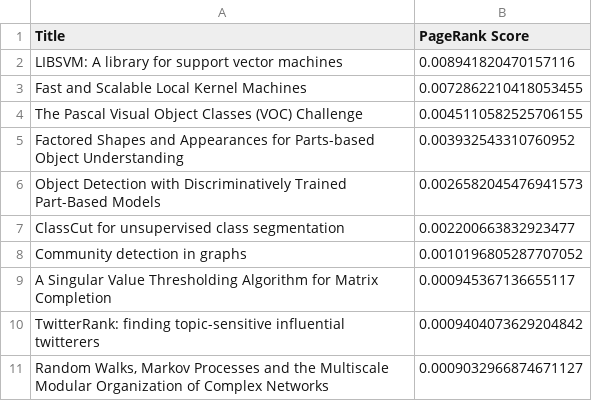
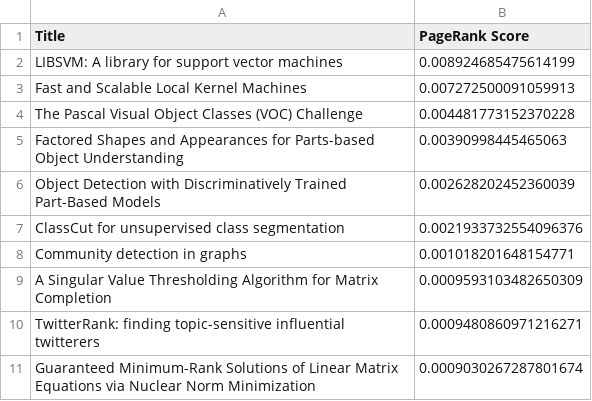
Before and after one commit to ShreyasPremkhede/Page_rank, a CSV file: results_ex3/top10_worst_alpha_0.85.csv, drawn as a sheet.

Commit message:
Ex3 Results change

```diff
--- a/results_ex3/top10_worst_alpha_0.85.csv
+++ b/results_ex3/top10_worst_alpha_0.85.csv
@@ -1,11 +1,11 @@
 Title,PageRank Score
-LIBSVM: A library for support vector machines,0.008941820470157116
-Fast and Scalable Local Kernel Machines,0.0072862210418053455
-The Pascal Visual Object Classes (VOC) Challenge,0.0045110582525706155
-Factored Shapes and Appearances for Parts-based Object Understanding,0.003932543310760952
-Object Detection with Discriminatively Trained Part-Based Models,0.0026582045476941573
-ClassCut for unsupervised class segmentation,0.002200663832923477
-Community detection in graphs,0.0010196805287707052
-A Singular Value Thresholding Algorithm for Matrix Completion,0.000945367136655117
-TwitterRank: finding topic-sensitive influential twitterers,0.0009404073629204842
-"Random Walks, Markov Processes and the Multiscale Modular Organization of Complex Networks",0.0009032966874671127
+LIBSVM: A library for support vector machines,0.008924685475614199
+Fast and Scalable Local Kernel Machines,0.007272500091059913
+The Pascal Visual Object Classes (VOC) Challenge,0.004481773152370228
+Factored Shapes and Appearances for Parts-based Object Understanding,0.00390998445465063
+Object Detection with Discriminatively Trained Part-Based Models,0.002628202452360039
+ClassCut for unsupervised class segmentation,0.0021933732554096376
+Community detection in graphs,0.001018201648154771
+A Singular Value Thresholding Algorithm for Matrix Completion,0.0009593103482650309
+TwitterRank: finding topic-sensitive influential twitterers,0.0009480860971216271
+Guaranteed Minimum-Rank Solutions of Linear Matrix Equations via Nuclear Norm Minimization,0.0009030267287801674
```
Also changed, not shown: results_ex3/top10_best_alpha_0.15.csv, 1 other file.
